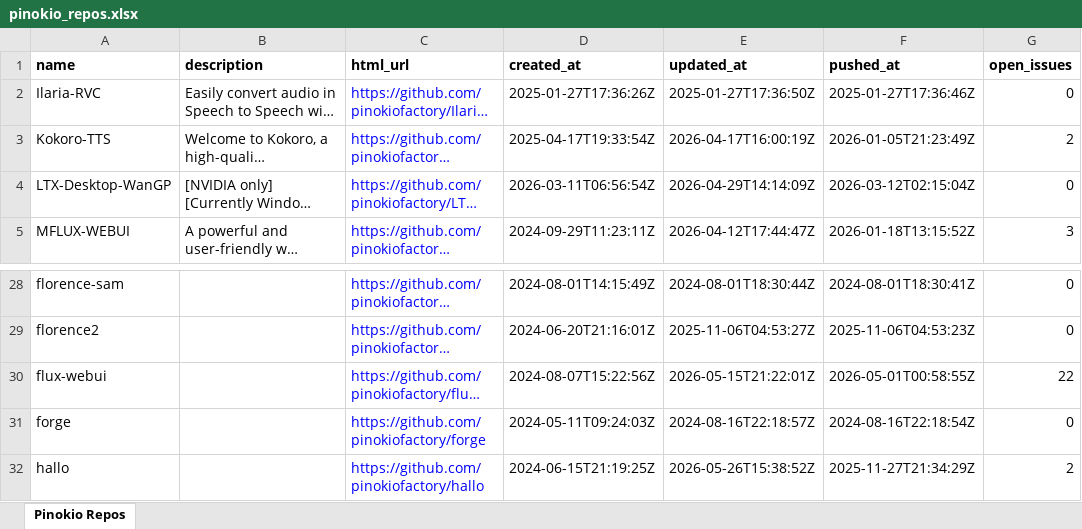
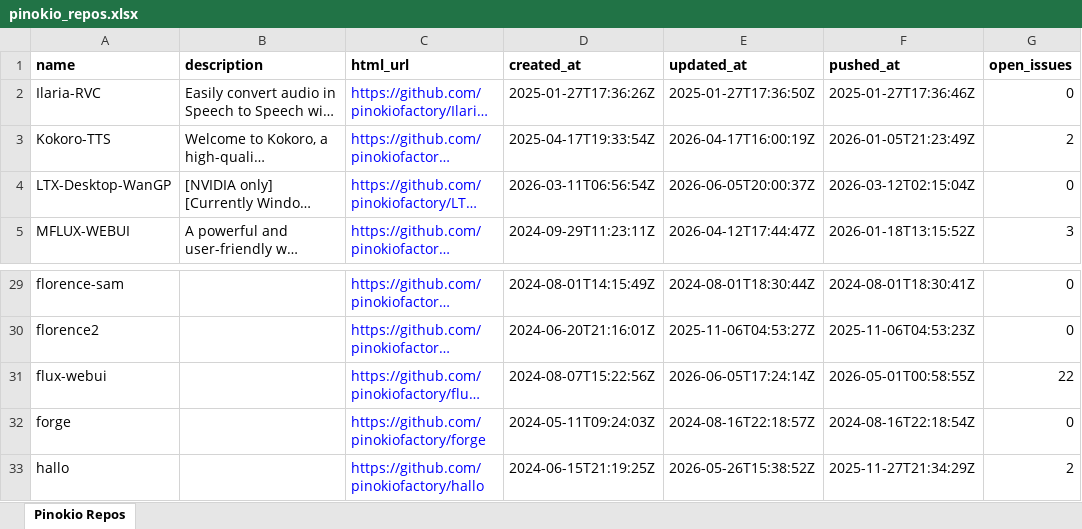
Before and after one commit to signosis/pinokio-website, an Excel workbook: pinokio_repos.xlsx, sheet Pinokio Repos, drawn as a sheet; only a part is shown, gaps mark what is left out; long unchanged cells end in …; values as stored, in another font and other column widths than the file's, no borders; addresses are those after the commit; the diff covers the shown part only; the diff names each change by its address in the sheet, - before the commit and + after, or states it on an @@ line.

```diff
--- a/pinokio_repos.xlsx (sheet Pinokio Repos)
+++ b/pinokio_repos.xlsx (sheet Pinokio Repos)
-E4 (updated_at): 2026-04-29T14:14:09Z
+E4 (updated_at): 2026-06-05T20:00:37Z
-E31 (updated_at): 2026-05-15T21:22:01Z
+E31 (updated_at): 2026-06-05T17:24:14Z
```
Also changed, not shown: 1 added row and 10 edited cells elsewhere in this sheet, 3 other files.
